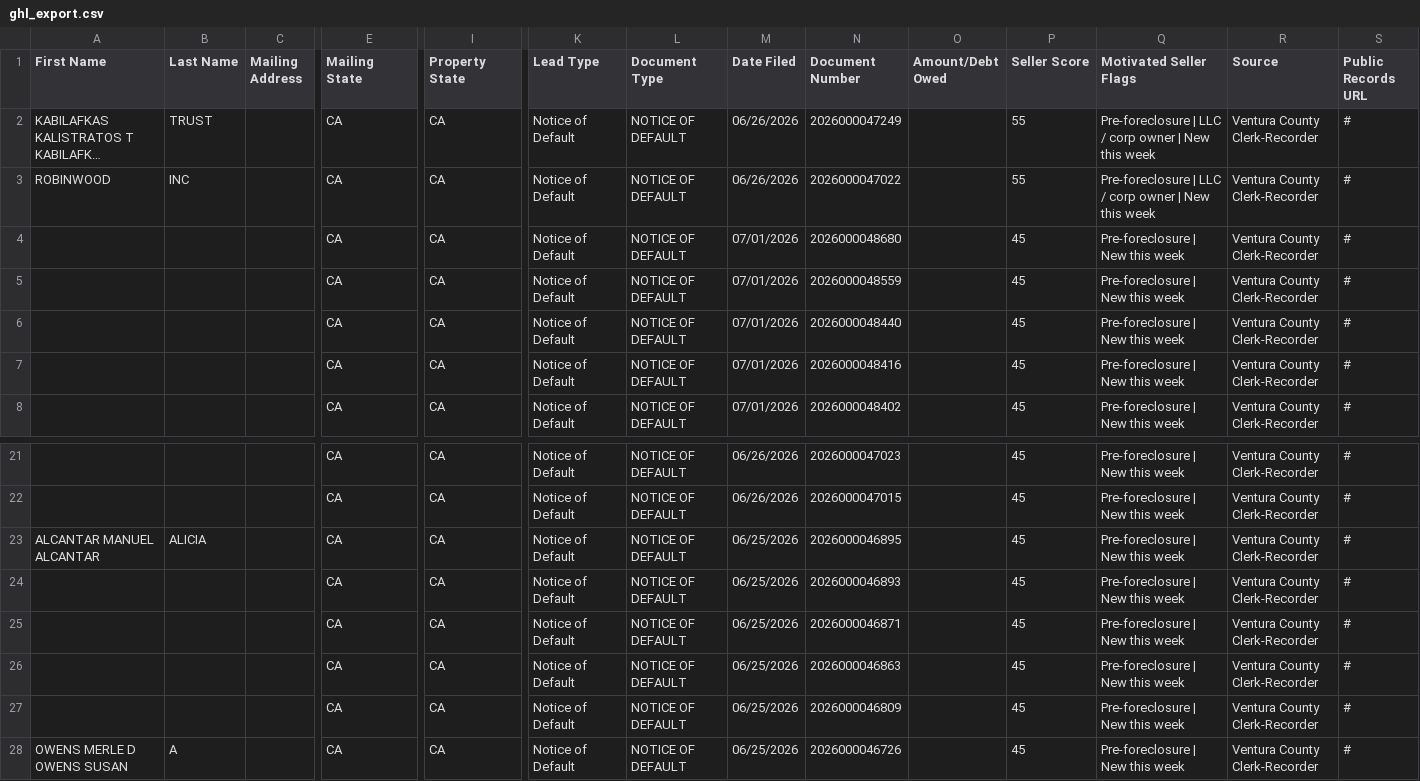
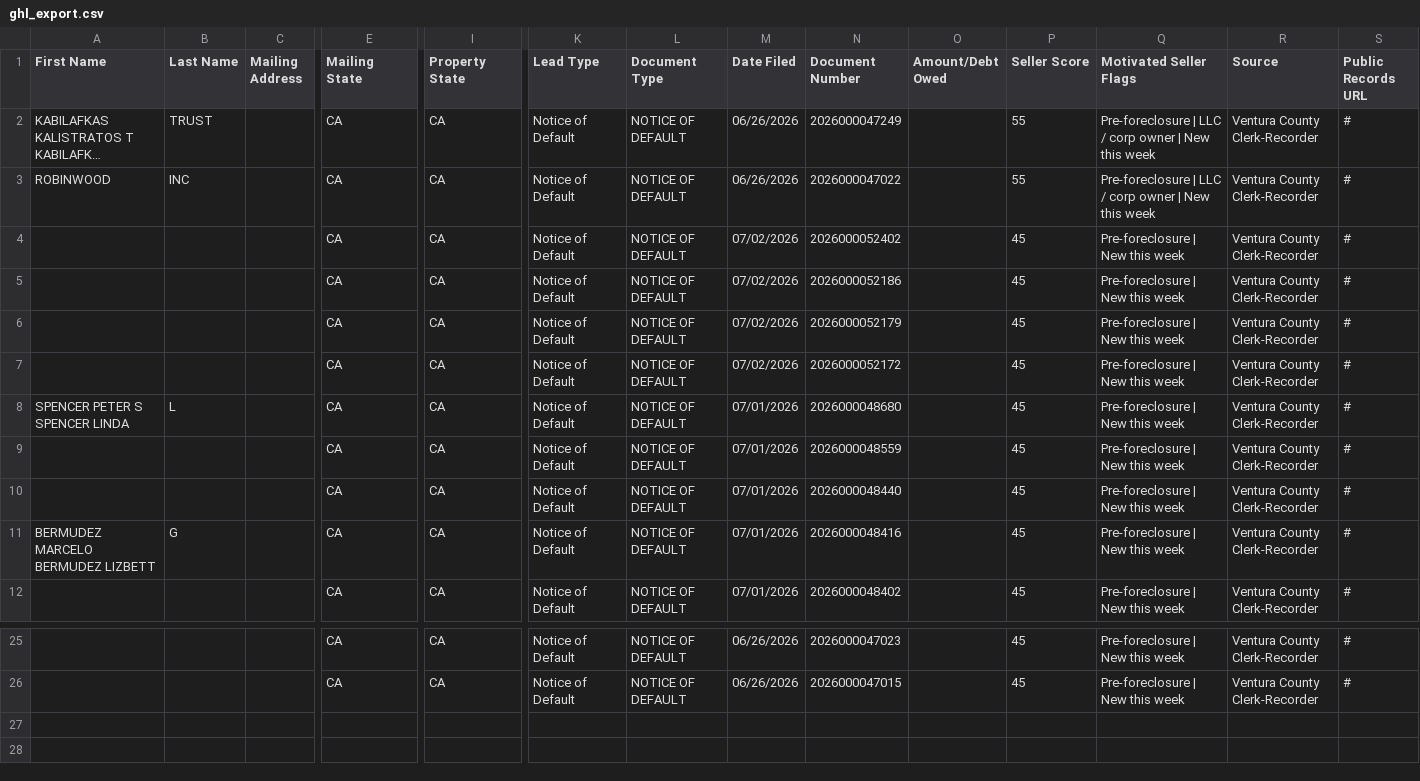
Before and after one commit to GarettME/Ventura-County_Intel, a CSV file: data/ghl_export.csv, drawn as a sheet; only a part is shown, gaps mark what is left out; long unchanged cells end in …; removed rows and columns are numbered as before the commit, all else as after; rows hold the shown columns only; the diff names each change by its address in the sheet, - before the commit and + after, or states it on an @@ line.

```diff
--- a/data/ghl_export.csv
+++ b/data/ghl_export.csv
-M4 (Date Filed): 07/01/2026
+M4 (Date Filed): 07/02/2026
-N4 (Document Number): 2026000048680
+N4 (Document Number): 2026000052402
+row 5:  |  |  | CA | CA | Notice of Default | NOTICE OF DEFAULT | 07/02/2026 | 2026000052186 |  | 45 | Pre-foreclosure | New this week | Ventura County Clerk-Recorder | #
+row 6:  |  |  | CA | CA | Notice of Default | NOTICE OF DEFAULT | 07/02/2026 | 2026000052179 |  | 45 | Pre-foreclosure | New this week | Ventura County Clerk-Recorder | #
+row 7:  |  |  | CA | CA | Notice of Default | NOTICE OF DEFAULT | 07/02/2026 | 2026000052172 |  | 45 | Pre-foreclosure | New this week | Ventura County Clerk-Recorder | #
+row 8: SPENCER PETER S SPENCER LINDA | L |  | CA | CA | Notice of Default | NOTICE OF DEFAULT | 07/01/2026 | 2026000048680 |  | 45 | Pre-foreclosure | New this week | Ventura County Clerk-Recorder | #
-A11 (First Name): (empty)
+A11 (First Name): BERMUDEZ MARCELO BERMUDEZ LIZBETT
-B11 (Last Name): (empty)
+B11 (Last Name): G
-row 23: ALCANTAR MANUEL ALCANTAR | ALICIA |  | CA | CA | Notice of Default | NOTICE OF DEFAULT | 06/25/2026 | 2026000046895 |  | 45 | Pre-foreclosure | New this week | Ventura County Clerk-Recorder | #
-row 24:  |  |  | CA | CA | Notice of Default | NOTICE OF DEFAULT | 06/25/2026 | 2026000046893 |  | 45 | Pre-foreclosure | New this week | Ventura County Clerk-Recorder | #
-row 25:  |  |  | CA | CA | Notice of Default | NOTICE OF DEFAULT | 06/25/2026 | 2026000046871 |  | 45 | Pre-foreclosure | New this week | Ventura County Clerk-Recorder | #
-row 26:  |  |  | CA | CA | Notice of Default | NOTICE OF DEFAULT | 06/25/2026 | 2026000046863 |  | 45 | Pre-foreclosure | New this week | Ventura County Clerk-Recorder | #
-row 27:  |  |  | CA | CA | Notice of Default | NOTICE OF DEFAULT | 06/25/2026 | 2026000046809 |  | 45 | Pre-foreclosure | New this week | Ventura County Clerk-Recorder | #
-row 28: OWENS MERLE D OWENS SUSAN | A |  | CA | CA | Notice of Default | NOTICE OF DEFAULT | 06/25/2026 | 2026000046726 |  | 45 | Pre-foreclosure | New this week | Ventura County Clerk-Recorder | #
```
Also changed, not shown: 2 other files.
